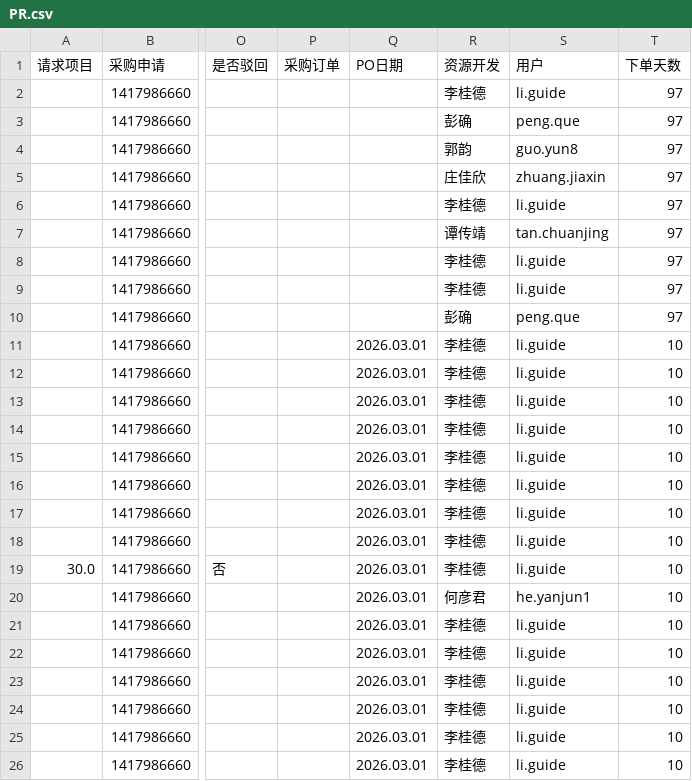
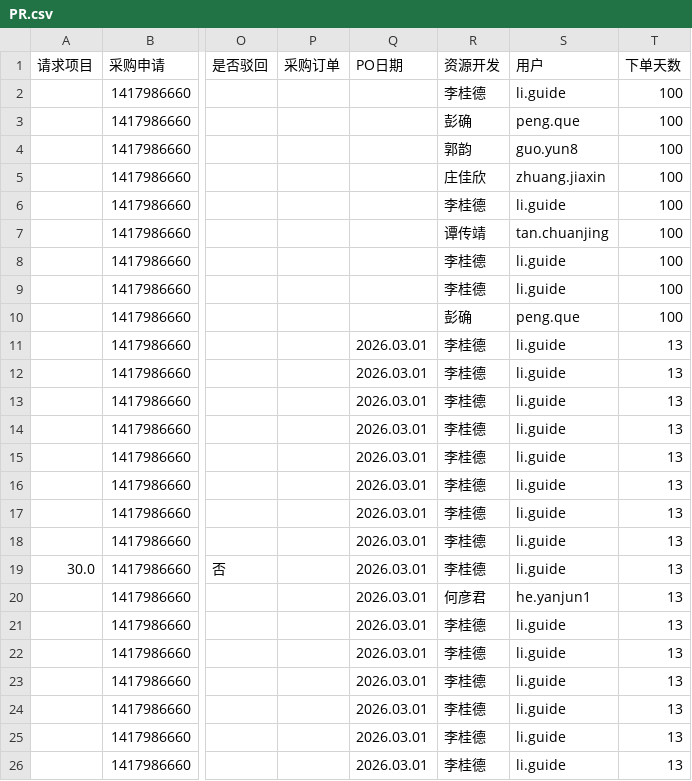
Before and after one commit to Maple496/starl3, a CSV file: 1_PR/processed/PR.csv, drawn as a sheet; only a part is shown, gaps mark what is left out; the diff names each change by its address in the sheet, - before the commit and + after, or states it on an @@ line.

```diff
--- a/1_PR/processed/PR.csv
+++ b/1_PR/processed/PR.csv
-T2:T10 (下单天数): 97
+T2:T10 (下单天数): 100
-T11:T26 (下单天数): 10
+T11:T26 (下单天数): 13
```
Also changed, not shown: 1_PR/processed/313_csv/guo.yun8.csv, 1_PR/processed/313_csv/li.guide.csv, 14 other files.
